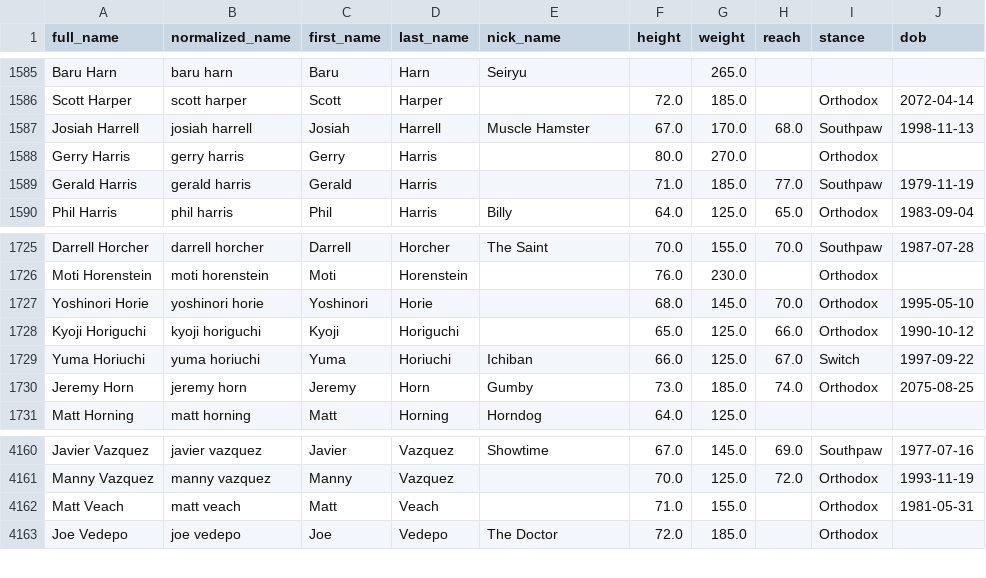
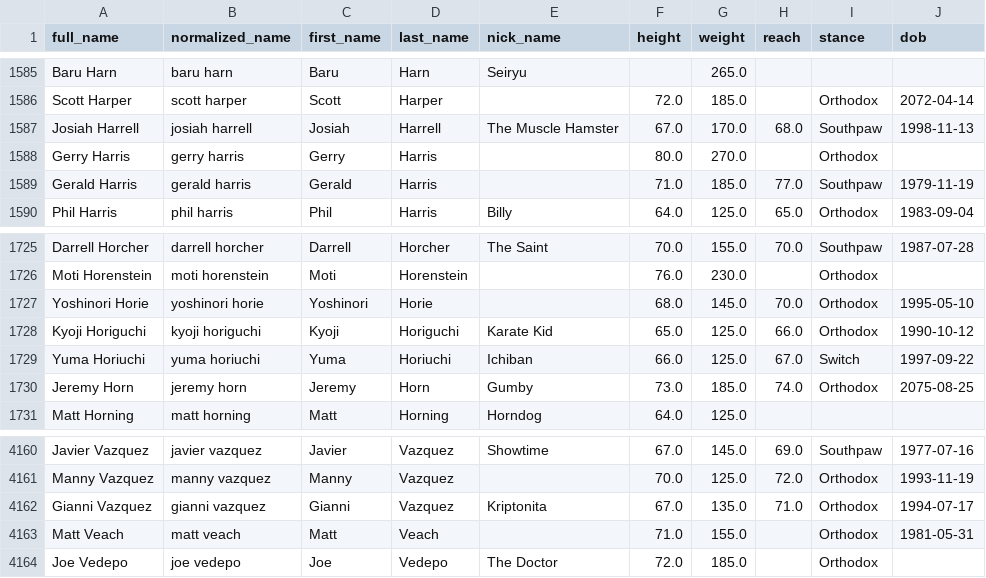
Before and after one commit to treyrachall10/ufc-fantasy-app, a CSV file: backend/data/clean/fighters_metadata_clean.csv, drawn as a sheet; only a part is shown, gaps mark what is left out.

```diff
--- a/backend/data/clean/fighters_metadata_clean.csv
+++ b/backend/data/clean/fighters_metadata_clean.csv
@@ -1586,3 +1586,3 @@ Baru Harn,baru harn,Baru,Harn,Seiryu,,265.0,,,
 Scott Harper,scott harper,Scott,Harper,,72.0,185.0,,Orthodox,2072-04-14
-Josiah Harrell,josiah harrell,Josiah,Harrell,Muscle Hamster,67.0,170.0,68.0,Southpaw,1998-11-13
+Josiah Harrell,josiah harrell,Josiah,Harrell,The Muscle Hamster,67.0,170.0,68.0,Southpaw,1998-11-13
 Gerry Harris,gerry harris,Gerry,Harris,,80.0,270.0,,Orthodox,
@@ -1727,3 +1727,3 @@ Moti Horenstein,moti horenstein,Moti,Horenstein,,76.0,230.0,,Orthodox,
 Yoshinori Horie,yoshinori horie,Yoshinori,Horie,,68.0,145.0,70.0,Orthodox,1995-05-10
-Kyoji Horiguchi,kyoji horiguchi,Kyoji,Horiguchi,,65.0,125.0,66.0,Orthodox,1990-10-12
+Kyoji Horiguchi,kyoji horiguchi,Kyoji,Horiguchi,Karate Kid,65.0,125.0,66.0,Orthodox,1990-10-12
 Yuma Horiuchi,yuma horiuchi,Yuma,Horiuchi,Ichiban,66.0,125.0,67.0,Switch,1997-09-22
@@ -4161,2 +4161,3 @@ Javier Vazquez,javier vazquez,Javier,Vazquez,Showtime,67.0,145.0,69.0,Southpaw,1
 Manny Vazquez,manny vazquez,Manny,Vazquez,,70.0,125.0,72.0,Orthodox,1993-11-19
+Gianni Vazquez,gianni vazquez,Gianni,Vazquez,Kriptonita,67.0,135.0,71.0,Orthodox,1994-07-17
 Matt Veach,matt veach,Matt,Veach,,71.0,155.0,,Orthodox,1981-05-31
```
Also changed, not shown: backend/data/clean/career_stats_clean.csv, backend/data/clean/event_data_clean.csv, 13 other files.
